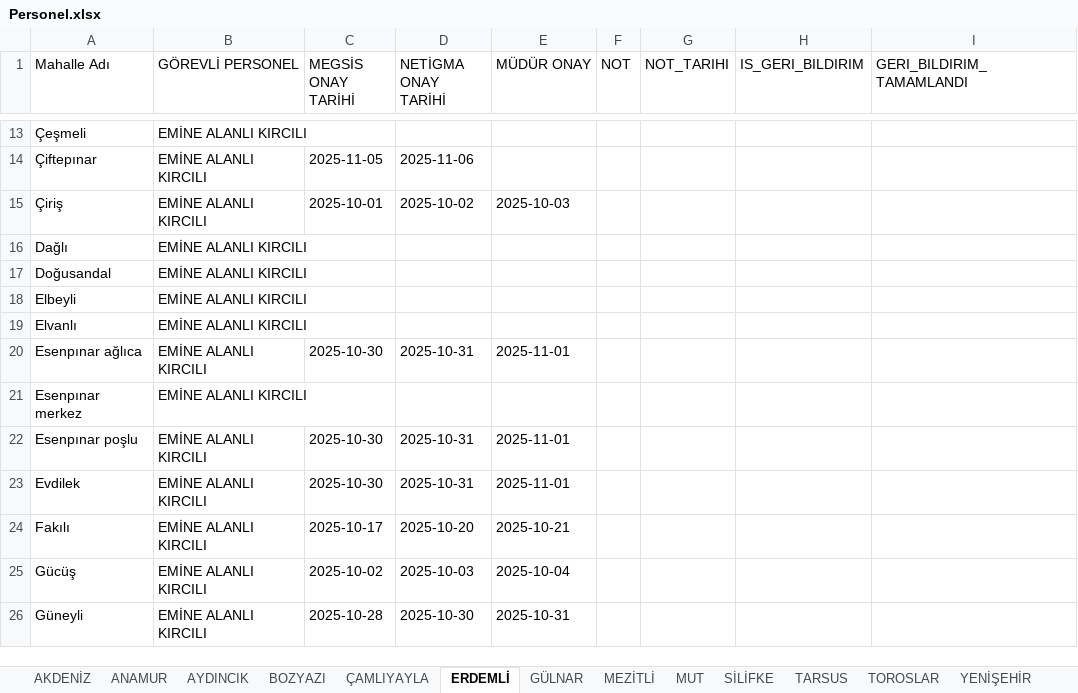
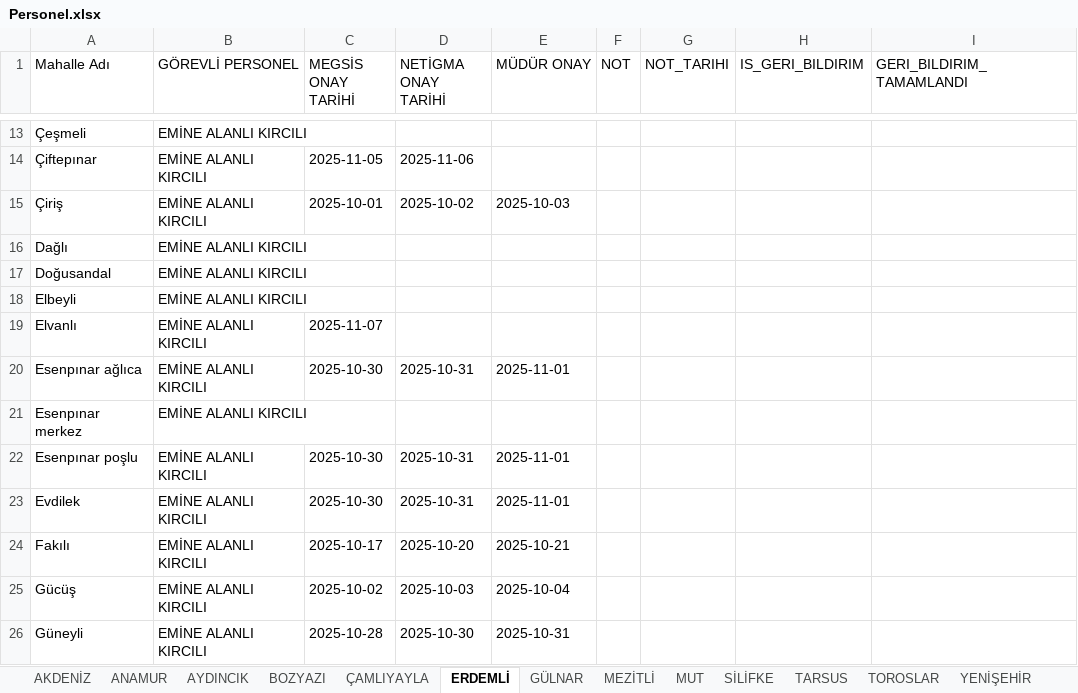
Before and after one commit to gokhangeo/mersin-th, an Excel workbook: Personel.xlsx, sheet ERDEMLİ, drawn as a sheet; only a part is shown, gaps mark what is left out; values as stored, in another font and other column widths than the file's, no borders; the diff names each change by its address in the sheet, - before the commit and + after, or states it on an @@ line.

Commit message:
[THA Sistemi] Veri Güncelleme

```diff
--- a/Personel.xlsx (sheet ERDEMLİ)
+++ b/Personel.xlsx (sheet ERDEMLİ)
-C19 (MEGSİS ONAY TARİHİ): (empty)
+C19 (MEGSİS ONAY TARİHİ): 2025-11-07
```
